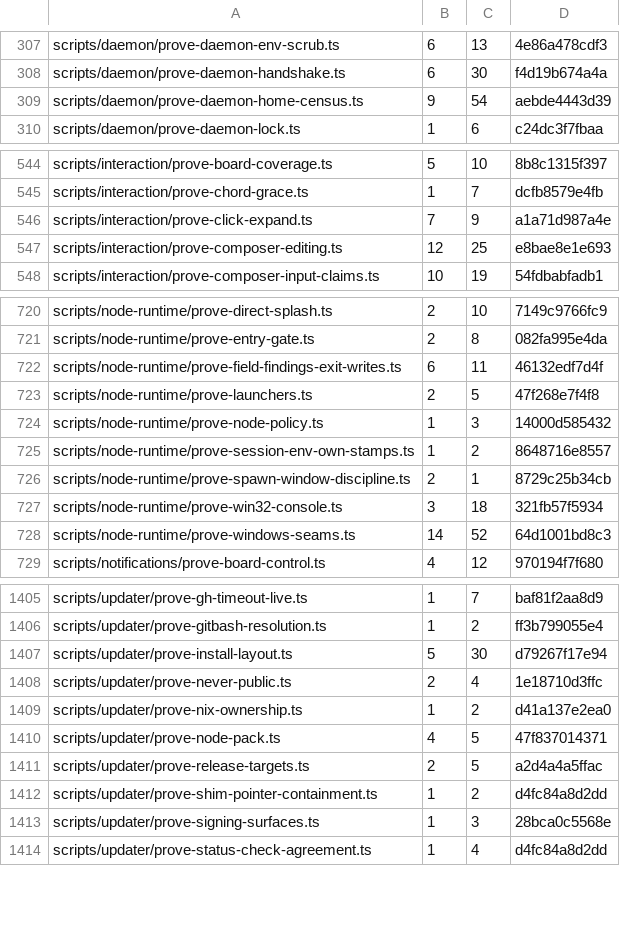
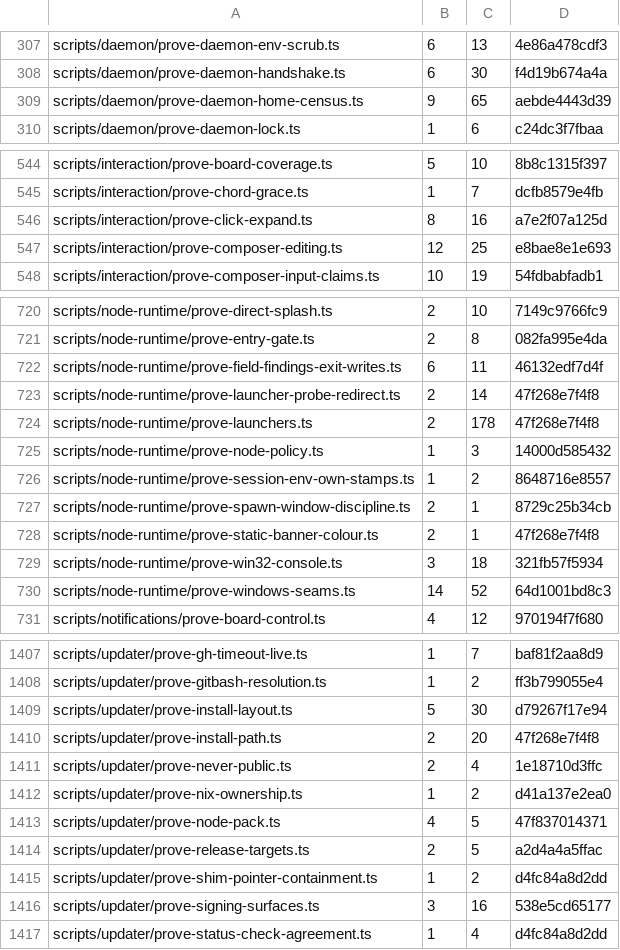
Before and after one commit to Whq02/MercuryCLI, a TSV file: scripts/gate/source-text-reads.tsv, drawn as a sheet; only a part is shown, gaps mark what is left out; the diff covers the shown part only.

```diff
--- a/scripts/gate/source-text-reads.tsv
+++ b/scripts/gate/source-text-reads.tsv
@@ -308,3 +308,3 @@ scripts/daemon/prove-daemon-env-scrub.ts	6	13	4e86a478cdf3
 scripts/daemon/prove-daemon-handshake.ts	6	30	f4d19b674a4a
-scripts/daemon/prove-daemon-home-census.ts	9	54	aebde4443d39
+scripts/daemon/prove-daemon-home-census.ts	9	65	aebde4443d39
 scripts/daemon/prove-daemon-lock.ts	1	6	c24dc3f7fbaa
@@ -545,3 +545,3 @@ scripts/interaction/prove-board-coverage.ts	5	10	8b8c1315f397
 scripts/interaction/prove-chord-grace.ts	1	7	dcfb8579e4fb
-scripts/interaction/prove-click-expand.ts	7	9	a1a71d987a4e
+scripts/interaction/prove-click-expand.ts	8	16	a7e2f07a125d
 scripts/interaction/prove-composer-editing.ts	12	25	e8bae8e1e693
@@ -722,3 +722,4 @@ scripts/node-runtime/prove-entry-gate.ts	2	8	082fa995e4da
 scripts/node-runtime/prove-field-findings-exit-writes.ts	6	11	46132edf7d4f
-scripts/node-runtime/prove-launchers.ts	2	5	47f268e7f4f8
+scripts/node-runtime/prove-launcher-probe-redirect.ts	2	14	47f268e7f4f8
+scripts/node-runtime/prove-launchers.ts	2	178	47f268e7f4f8
 scripts/node-runtime/prove-node-policy.ts	1	3	14000d585432
@@ -726,2 +727,3 @@ scripts/node-runtime/prove-session-env-own-stamps.ts	1	2	8648716e8557
 scripts/node-runtime/prove-spawn-window-discipline.ts	2	1	8729c25b34cb
+scripts/node-runtime/prove-static-banner-colour.ts	2	1	47f268e7f4f8
 scripts/node-runtime/prove-win32-console.ts	3	18	321fb57f5934
@@ -1407,2 +1409,3 @@ scripts/updater/prove-gitbash-resolution.ts	1	2	ff3b799055e4
 scripts/updater/prove-install-layout.ts	5	30	d79267f17e94
+scripts/updater/prove-install-path.ts	2	20	47f268e7f4f8
 scripts/updater/prove-never-public.ts	2	4	1e18710d3ffc
@@ -1412,3 +1415,3 @@ scripts/updater/prove-release-targets.ts	2	5	a2d4a4a5ffac
 scripts/updater/prove-shim-pointer-containment.ts	1	2	d4fc84a8d2dd
-scripts/updater/prove-signing-surfaces.ts	1	3	28bca0c5568e
+scripts/updater/prove-signing-surfaces.ts	3	16	538e5cd65177
 scripts/updater/prove-status-check-agreement.ts	1	4	d4fc84a8d2dd
```
Also changed, not shown: 5 edited cells elsewhere in this file, 1 other file.
